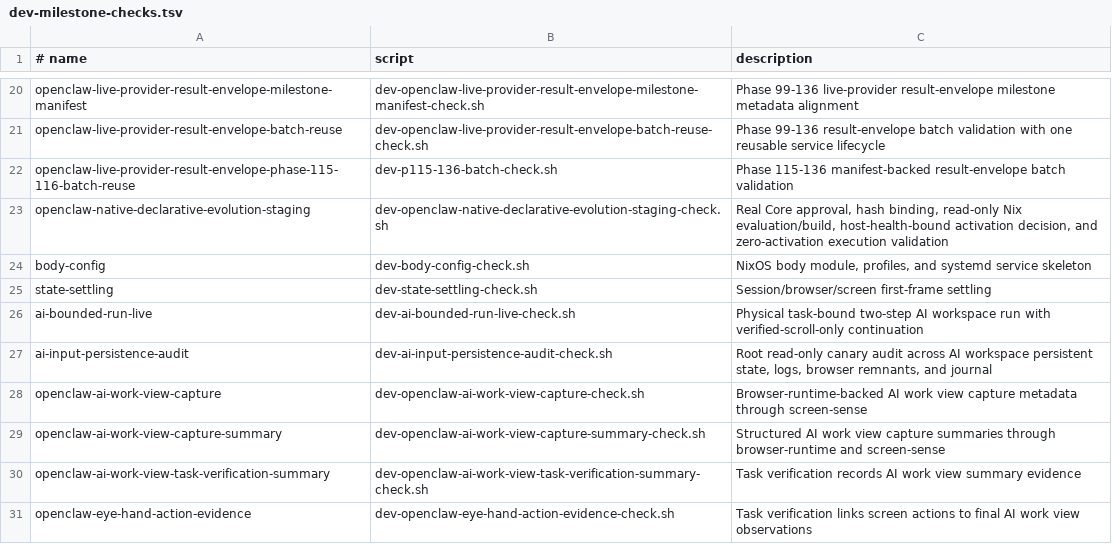
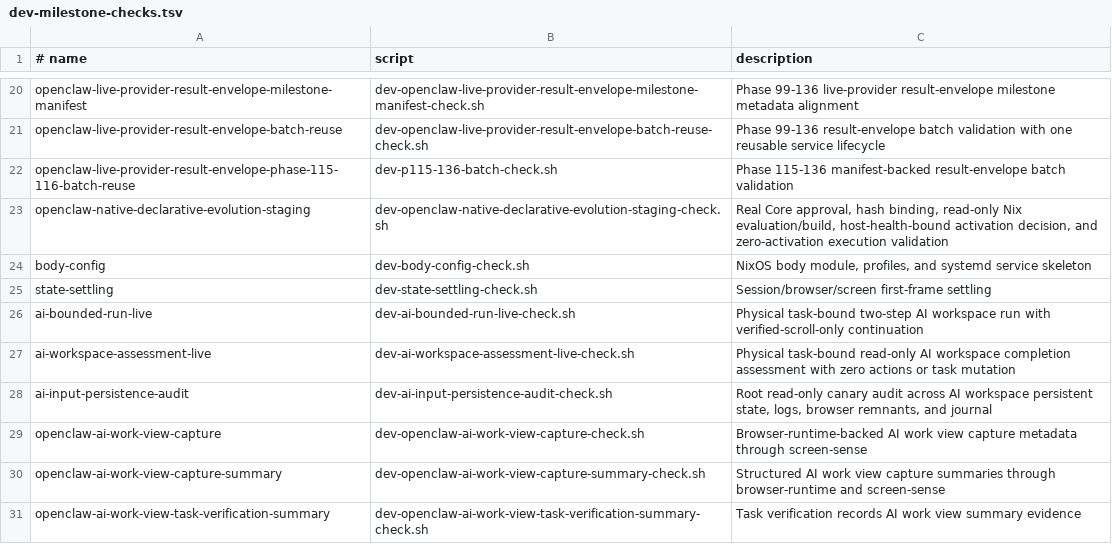
Before and after one commit to EdVulcan/NixSoma, a TSV file: nix/scripts/dev-milestone-checks.tsv, drawn as a sheet; only a part is shown, gaps mark what is left out; the shorter side is filled out with more unchanged rows; the diff names each change by its address in the sheet, - before the commit and + after, or states it on an @@ line.

Commit message:
feat(ai): add task-bound workspace assessment

```diff
--- a/nix/scripts/dev-milestone-checks.tsv
+++ b/nix/scripts/dev-milestone-checks.tsv
+row 27: ai-workspace-assessment-live | dev-ai-workspace-assessment-live-check.sh | Physical task-bound read-only AI workspace completion assessment with zero actions or task mutation
```
Also changed, not shown: 30 other files.
